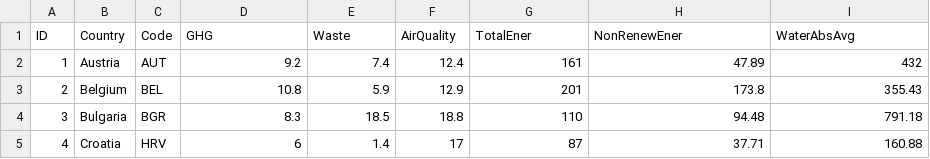
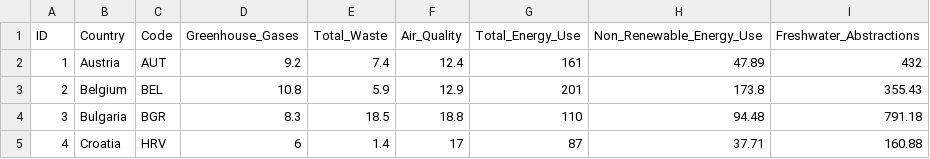
Before and after one commit to GrubeG/Geog575D3Lab2, a CSV file: data/EnvironmentalStatisticsEUFinal.csv, drawn as a sheet; only a part is shown.

```diff
--- a/data/EnvironmentalStatisticsEUFinal.csv
+++ b/data/EnvironmentalStatisticsEUFinal.csv
@@ -1,2 +1,2 @@
-ID,Country,Code,GHG,Waste,AirQuality,TotalEner,NonRenewEner,WaterAbsAvg
+ID,Country,Code,Greenhouse_Gases,Total_Waste,Air_Quality,Total_Energy_Use,Non_Renewable_Energy_Use,Freshwater_Abstractions
 1,Austria,AUT,9.2,7.4,12.4,161,47.89,432
```
Also changed, not shown: 3 other files.
